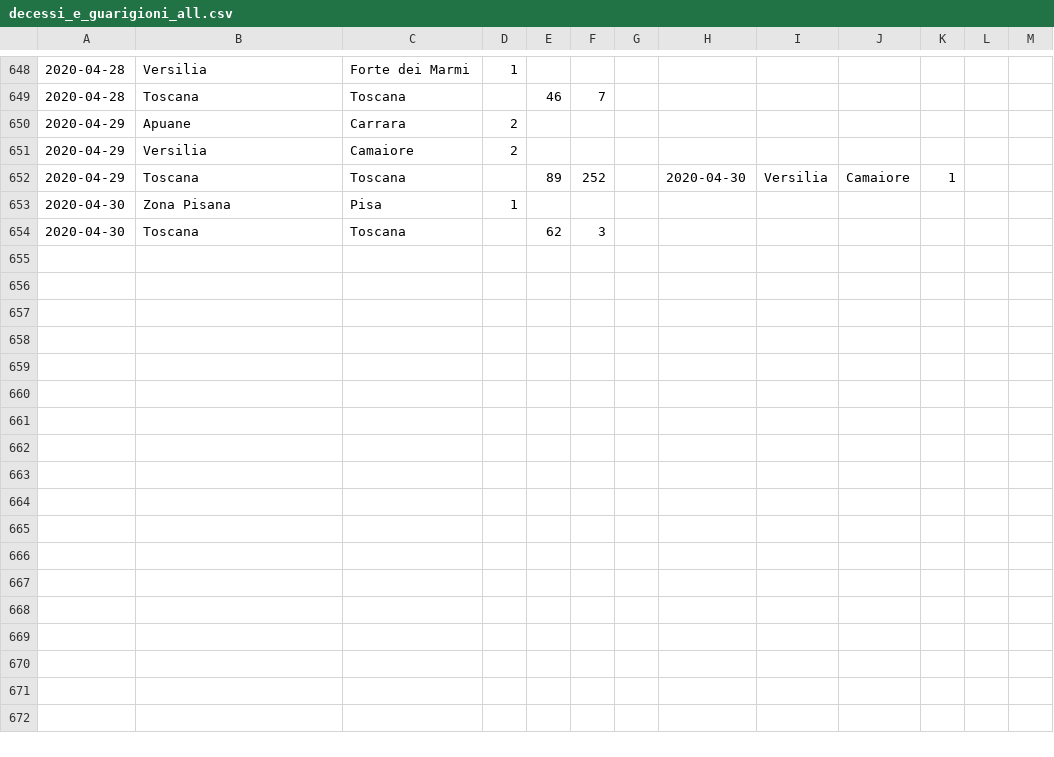
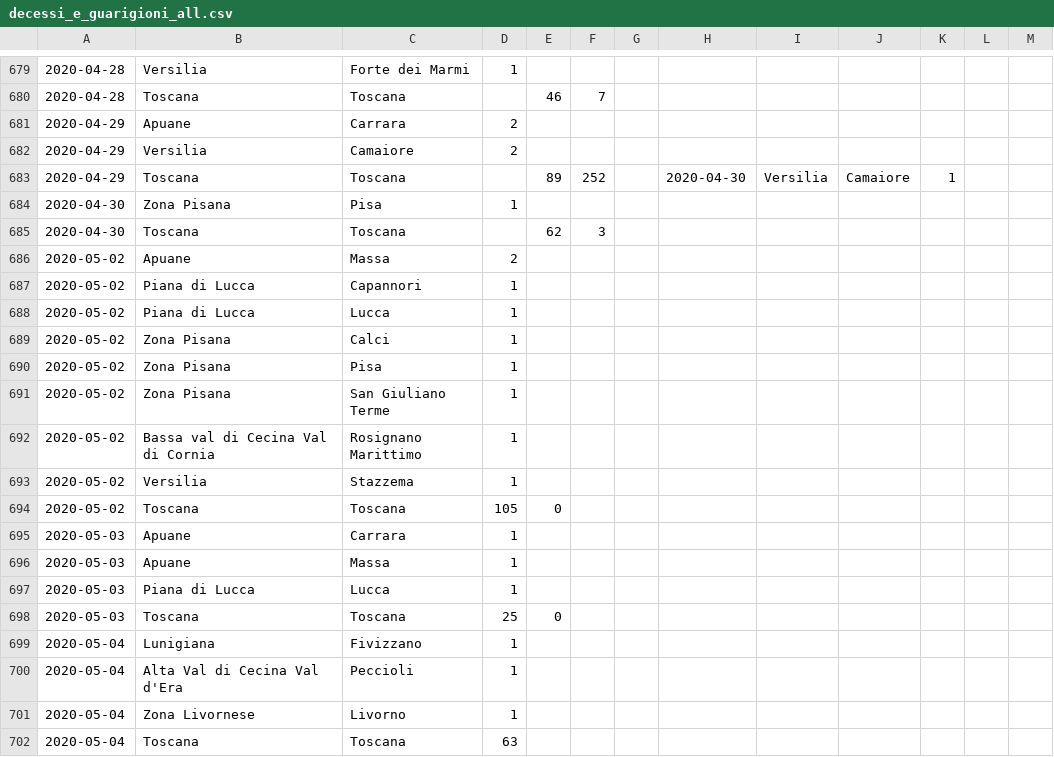
Before and after one commit to covid-toscana-nw/dataset, a CSV file: decessi_e_guarigioni/decessi_e_guarigioni_all.csv, drawn as a sheet; only a part is shown, gaps mark what is left out; the diff covers the shown part only.

```diff
--- a/decessi_e_guarigioni/decessi_e_guarigioni_all.csv
+++ b/decessi_e_guarigioni/decessi_e_guarigioni_all.csv
@@ -654 +685,18 @@
 2020-04-30,Toscana,Toscana,,62,3,,
+2020-05-02,Apuane,Massa,2
+2020-05-02,Piana di Lucca,Capannori,1
+2020-05-02,Piana di Lucca,Lucca,1
+2020-05-02,Zona Pisana,Calci,1
+2020-05-02,Zona Pisana,Pisa,1
+2020-05-02,Zona Pisana,San Giuliano Terme,1
+2020-05-02,Bassa val di Cecina Val di Cornia,Rosignano Marittimo,1
+2020-05-02,Versilia,Stazzema,1
+2020-05-02,Toscana,Toscana,105,0
+2020-05-03,Apuane,Carrara,1
+2020-05-03,Apuane,Massa,1
+2020-05-03,Piana di Lucca,Lucca,1
+2020-05-03,Toscana,Toscana,25,0
+2020-05-04,Lunigiana,Fivizzano,1,,,
+2020-05-04,Alta Val di Cecina Val d'Era,Peccioli,1,,
+2020-05-04,Zona Livornese,Livorno,1,,
+2020-05-04,Toscana,Toscana,63,,,
```
Also changed, not shown: 31 added rows elsewhere in this file, contagi/contagi_2020-03-30.csv, contagi/contagi_2020-04-06.csv, 32 other files.
